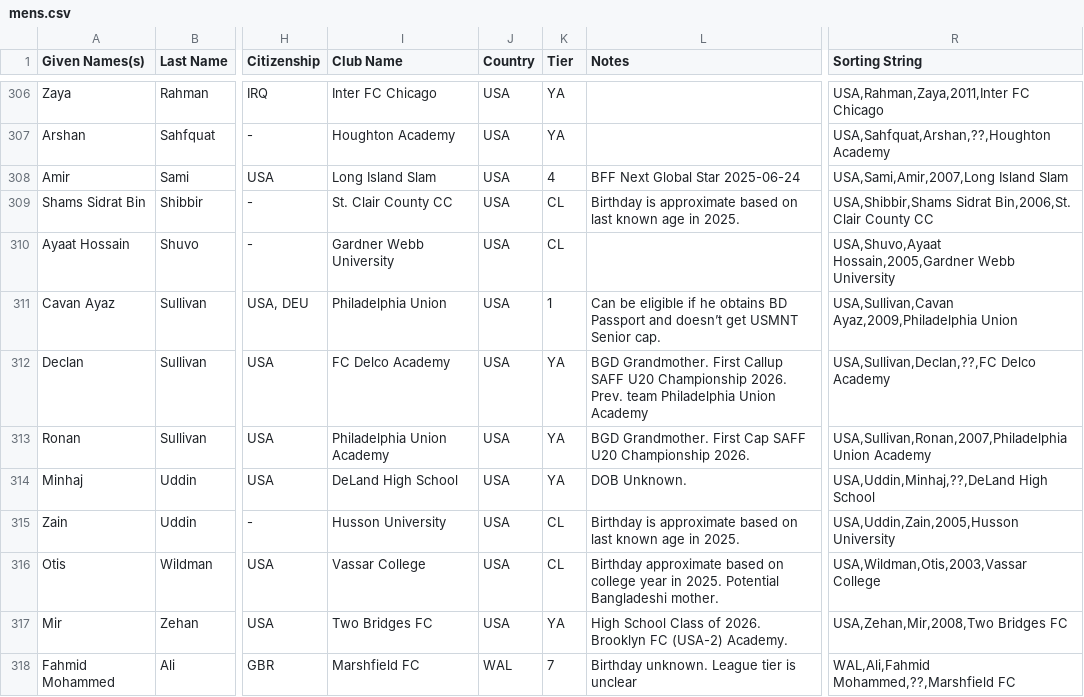
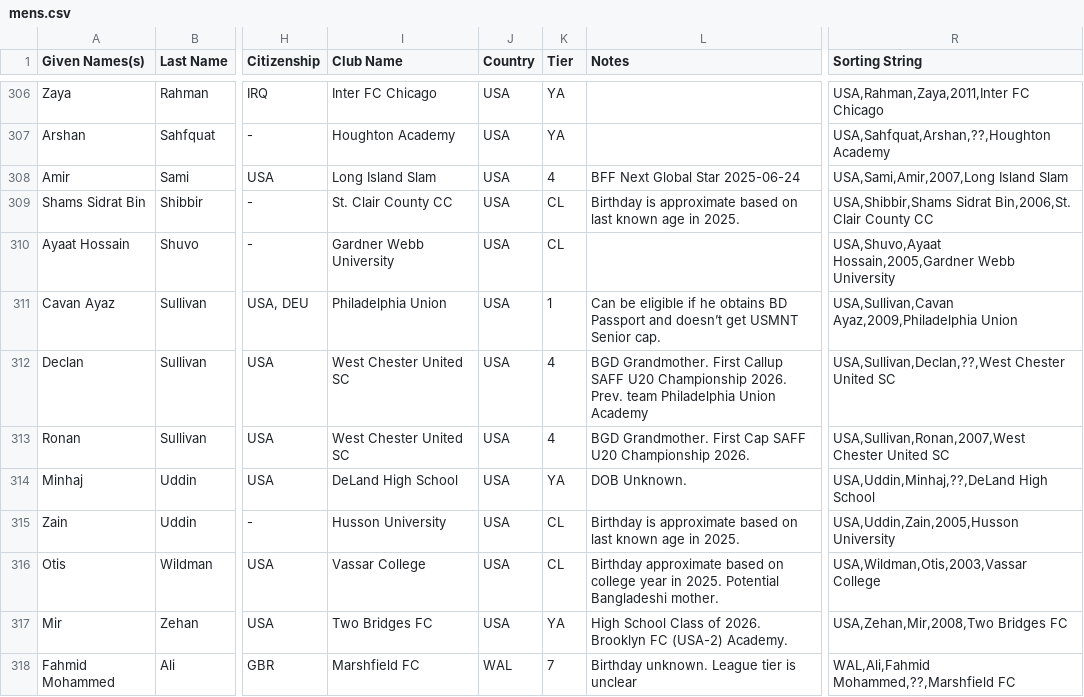
Before and after one commit to dr-shiffles/probashi-footballers, a CSV file: data/mens.csv, drawn as a sheet; only a part is shown, gaps mark what is left out; the diff names each change by its address in the sheet, - before the commit and + after, or states it on an @@ line.

Commit message:
Update mens.csv
Sullivan brothers club correction

```diff
--- a/data/mens.csv
+++ b/data/mens.csv
-I312 (Club Name): FC Delco Academy
+I312 (Club Name): West Chester United SC
-K312:K313 (Tier): YA
+K312:K313 (Tier): 4
-R312 (Sorting String): USA,Sullivan,Declan,??,FC Delco Academy
+R312 (Sorting String): USA,Sullivan,Declan,??,West Chester United SC
-I313 (Club Name): Philadelphia Union Academy
+I313 (Club Name): West Chester United SC
-R313 (Sorting String): USA,Sullivan,Ronan,2007,Philadelphia Union Academy
+R313 (Sorting String): USA,Sullivan,Ronan,2007,West Chester United SC
```
